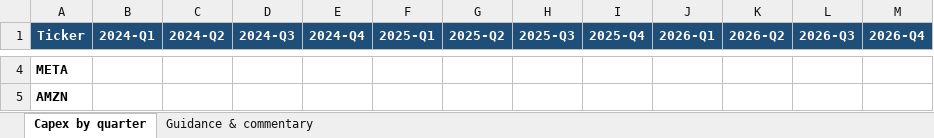
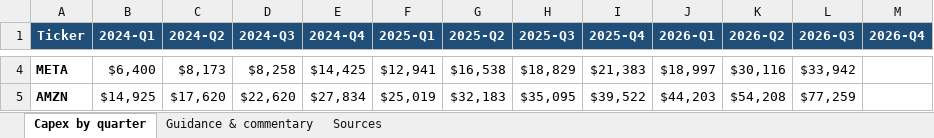
Before and after one commit to dgaraventa5/ai-stocks, an Excel workbook: tracking/hyperscaler-capex.xlsx, sheet Capex by quarter, drawn as a sheet; only a part is shown, gaps mark what is left out; values as stored, in another font and other column widths than the file's, no borders; the diff covers the shown part only; the diff names each change by its address in the sheet, - before the commit and + after, or states it on an @@ line.

```diff
--- a/tracking/hyperscaler-capex.xlsx (sheet Capex by quarter)
+++ b/tracking/hyperscaler-capex.xlsx (sheet Capex by quarter)
+sheet tab: Sources
-B4 (2024-Q1): (empty)
+B4 (2024-Q1): $6,400
-C4 (2024-Q2): (empty)
+C4 (2024-Q2): $8,173
-D4 (2024-Q3): (empty)
+D4 (2024-Q3): $8,258
-E4 (2024-Q4): (empty)
+E4 (2024-Q4): $14,425
-F4 (2025-Q1): (empty)
+F4 (2025-Q1): $12,941
-G4 (2025-Q2): (empty)
+G4 (2025-Q2): $16,538
-H4 (2025-Q3): (empty)
+H4 (2025-Q3): $18,829
-I4 (2025-Q4): (empty)
+I4 (2025-Q4): $21,383
-J4 (2026-Q1): (empty)
+J4 (2026-Q1): $18,997
-K4 (2026-Q2): (empty)
+K4 (2026-Q2): $30,116
-L4 (2026-Q3): (empty)
+L4 (2026-Q3): $33,942
-B5 (2024-Q1): (empty)
+B5 (2024-Q1): $14,925
-C5 (2024-Q2): (empty)
+C5 (2024-Q2): $17,620
-D5 (2024-Q3): (empty)
+D5 (2024-Q3): $22,620
-E5 (2024-Q4): (empty)
+E5 (2024-Q4): $27,834
-F5 (2025-Q1): (empty)
+F5 (2025-Q1): $25,019
-G5 (2025-Q2): (empty)
+G5 (2025-Q2): $32,183
-H5 (2025-Q3): (empty)
+H5 (2025-Q3): $35,095
-I5 (2025-Q4): (empty)
+I5 (2025-Q4): $39,522
-J5 (2026-Q1): (empty)
+J5 (2026-Q1): $44,203
-K5 (2026-Q2): (empty)
+K5 (2026-Q2): $54,208
-L5 (2026-Q3): (empty)
+L5 (2026-Q3): $77,259
```
Also changed, not shown: 53 edited cells elsewhere in this sheet, 6 other files.
